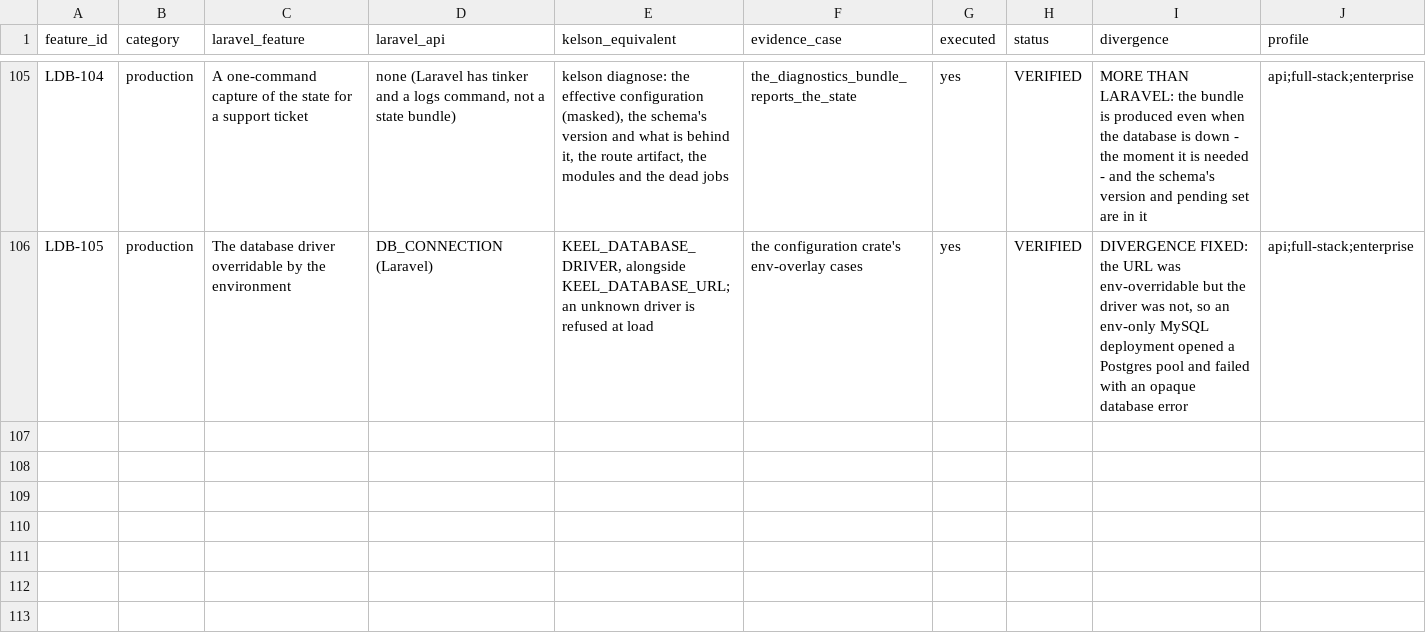
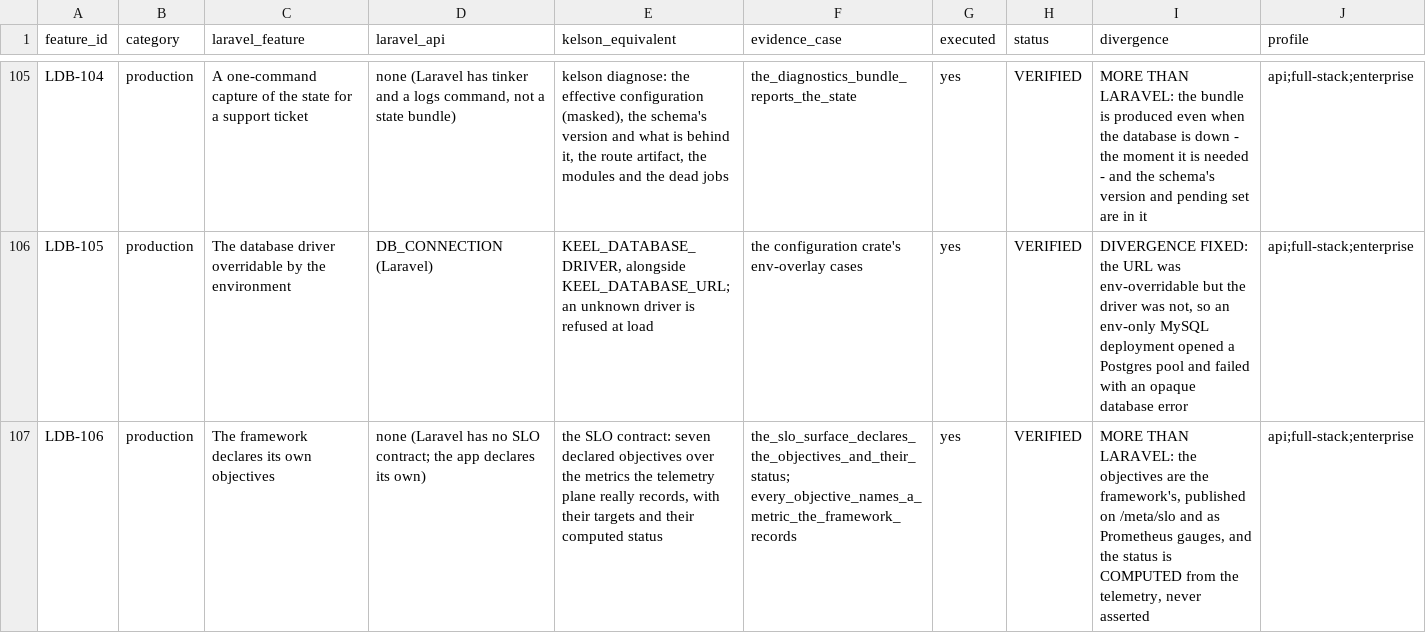
Before and after one commit to 7d7s/axomarc, a CSV file: medicare-complete-hospital-clinic-appointment-system-with-admin-web-user-doctor-apps/platform/keel-platform/docs/audits/kelson-laravel-forensic-2026-10-21/LARAVEL-DB-PARITY-MAP.csv, drawn as a sheet; only a part is shown, gaps mark what is left out; the diff names each change by its address in the sheet, - before the commit and + after, or states it on an @@ line.

Commit message:
feat(metrics): the SLO contract - the framework declares its own objectives
A framework a platform team operates has to be holdable to a NUMBER. This
makes that concrete.

Seven declared objectives, published with their targets and their CURRENT
status:

  telemetry.error_rate            the share of telemetry events the plane failed
  telemetry.queue_depth           the events waiting in the telemetry queue
  telemetry.shed_level             the backpressure level (anything > 0 shed load)
  telemetry.export_failures        an exporter that cannot deliver is a blind spot
  telemetry.dropped                the backpressure's cost
  security.tenant_rejections       a non-zero value is an attempt, not a fault
  operability.incident_active      anything above zero means the host is in an incident

Two rules keep the contract honest:

* NO FICTION. Every objective names a metric the framework really records -
  a unit test asserts that against the recorded set, so an objective cannot
  drift into a metric that does not exist.
* THE STATUS IS COMPUTED, NOT ASSERTED. evaluate() reads the registry's
  snapshot: a gauge as-is, a counter summed over its label sets. The status
  can never disagree with the telemetry.

The surfaces:
* GET /meta/slo - the JSON report (every objective, its target, its window,
  its observed value, its status)
* GET /metrics - the declared targets and the breach flags as Prometheus
  gauges, so a dashboard plots the target next to the observed value

Two bugs my own cases caught before they shipped: a counter was read from its
first label set instead of summed over them, and the label VALUES were being
sanitised as if they were metric names (which turned the window "5m" into
"_5m").

The parity map grows to 106 rows: 81 VERIFIED, 18 PARTIAL, 5
EXCLUDED_BY_DESIGN, 2 OPEN; 104 rows carry an executed case and all 122
cited case names are verified to exist by a script.

Evidence: kelson-metrics 14 (the SLO cases included); the demo's live SLO
surface case (85s - the WASM JIT is the cost); dep-rules clean; lint clean.

```diff
--- a/medicare-complete-hospital-clinic-appointment-system-with-admin-web-user-doctor-apps/platform/keel-platform/docs/audits/kelson-laravel-forensic-2026-10-21/LARAVEL-DB-PARITY-MAP.csv
+++ b/medicare-complete-hospital-clinic-appointment-system-with-admin-web-user-doctor-apps/platform/keel-platform/docs/audits/kelson-laravel-forensic-2026-10-21/LARAVEL-DB-PARITY-MAP.csv
+row 107: LDB-106 | production | The framework declares its own objectives | none (Laravel has no SLO contract; the app declares its own) | the SLO contract: seven declared objectives over the metrics the telemetry plane really records, with their targets and their computed status | the_slo_surface_declares_the_objectives_and_their_status; every_objective_names_a_metric_the_framework_records | yes | VERIFIED | MORE THAN LARAVEL: the objectives are the framework's, published on /meta/slo and as Prometheus gauges, and the status is COMPUTED from the telemetry, never asserted | api;full-stack;enterprise
```
Also changed, not shown: 5 other files.
